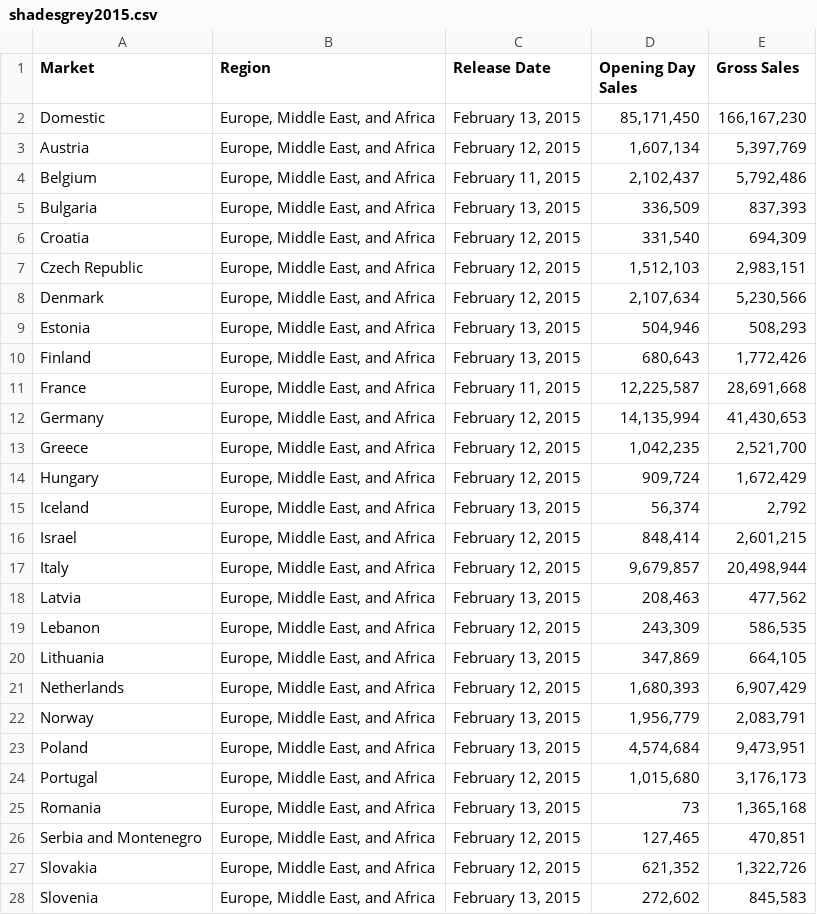
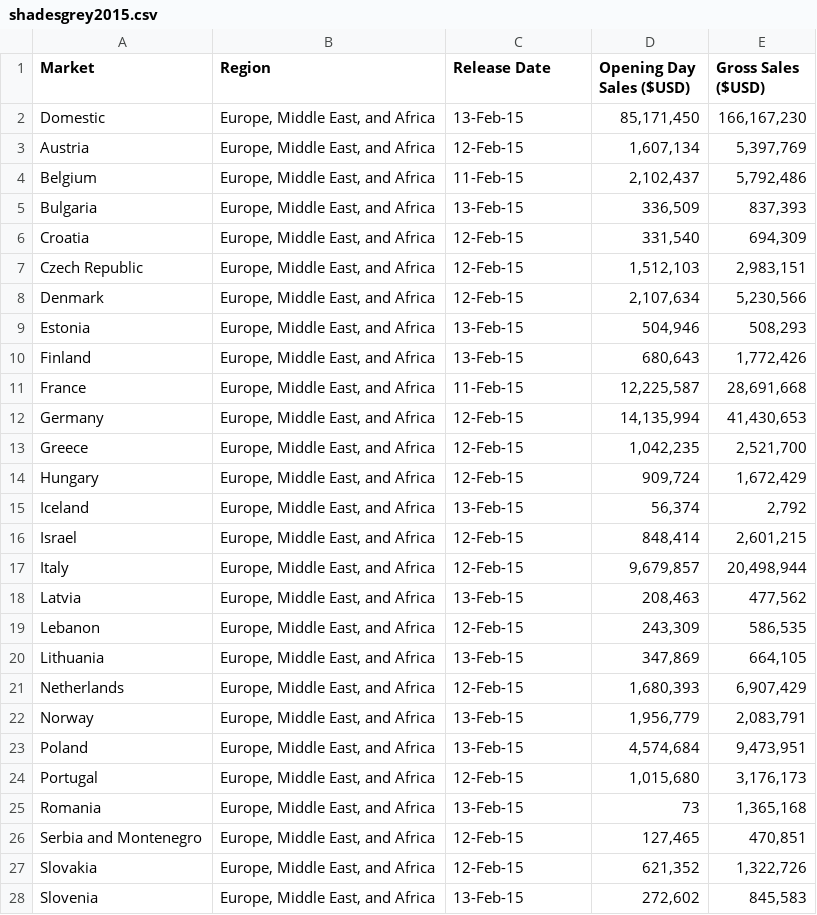
Before and after one commit to jaysueno/Group_Good_Guys, a CSV file: Resources/shadesgrey2015.csv, drawn as a sheet; only a part is shown; the diff covers the shown part only.

Commit message:
Added ($USD) to columns

```diff
--- a/Resources/shadesgrey2015.csv
+++ b/Resources/shadesgrey2015.csv
@@ -1,28 +1,28 @@
-Market,Region,Release Date,Opening Day Sales,Gross Sales,
-Domestic,"Europe, Middle East, and Africa","February 13, 2015","85,171,450 ","166,167,230 ",
-Austria,"Europe, Middle East, and Africa","February 12, 2015","1,607,134 ","5,397,769 ",
-Belgium,"Europe, Middle East, and Africa","February 11, 2015","2,102,437 ","5,792,486 ",
-Bulgaria,"Europe, Middle East, and Africa","February 13, 2015","336,509 ","837,393 ",
-Croatia,"Europe, Middle East, and Africa","February 12, 2015","331,540 ","694,309 ",
-Czech Republic,"Europe, Middle East, and Africa","February 12, 2015","1,512,103 ","2,983,151 ",
-Denmark,"Europe, Middle East, and Africa","February 12, 2015","2,107,634 ","5,230,566 ",
-Estonia,"Europe, Middle East, and Africa","February 13, 2015","504,946 ","508,293 ",
-Finland,"Europe, Middle East, and Africa","February 13, 2015","680,643 ","1,772,426 ",
-France,"Europe, Middle East, and Africa","February 11, 2015","12,225,587 ","28,691,668 ",
-Germany,"Europe, Middle East, and Africa","February 12, 2015","14,135,994 ","41,430,653 ",
-Greece,"Europe, Middle East, and Africa","February 12, 2015","1,042,235 ","2,521,700 ",
-Hungary,"Europe, Middle East, and Africa","February 12, 2015","909,724 ","1,672,429 ",
-Iceland,"Europe, Middle East, and Africa","February 13, 2015","56,374 ","2,792 ",
-Israel,"Europe, Middle East, and Africa","February 12, 2015","848,414 ","2,601,215 ",
-Italy,"Europe, Middle East, and Africa","February 12, 2015","9,679,857 ","20,498,944 ",
-Latvia,"Europe, Middle East, and Africa","February 13, 2015","208,463 ","477,562 ",
-Lebanon,"Europe, Middle East, and Africa","February 12, 2015","243,309 ","586,535 ",
-Lithuania,"Europe, Middle East, and Africa","February 13, 2015","347,869 ","664,105 ",
-Netherlands,"Europe, Middle East, and Africa","February 12, 2015","1,680,393 ","6,907,429 ",
-Norway,"Europe, Middle East, and Africa","February 13, 2015","1,956,779 ","2,083,791 ",
-Poland,"Europe, Middle East, and Africa","February 13, 2015","4,574,684 ","9,473,951 ",
-Portugal,"Europe, Middle East, and Africa","February 12, 2015","1,015,680 ","3,176,173 ",
-Romania,"Europe, Middle East, and Africa","February 13, 2015",73 ,"1,365,168 ",
-Serbia and Montenegro,"Europe, Middle East, and Africa","February 12, 2015","127,465 ","470,851 ",
-Slovakia,"Europe, Middle East, and Africa","February 12, 2015","621,352 ","1,322,726 ",
-Slovenia,"Europe, Middle East, and Africa","February 13, 2015","272,602 ","845,583 ",
+Market,Region,Release Date,Opening Day Sales ($USD),Gross Sales ($USD)
+Domestic,"Europe, Middle East, and Africa",13-Feb-15,"85,171,450","166,167,230"
+Austria,"Europe, Middle East, and Africa",12-Feb-15,"1,607,134","5,397,769"
+Belgium,"Europe, Middle East, and Africa",11-Feb-15,"2,102,437","5,792,486"
+Bulgaria,"Europe, Middle East, and Africa",13-Feb-15,"336,509","837,393"
+Croatia,"Europe, Middle East, and Africa",12-Feb-15,"331,540","694,309"
+Czech Republic,"Europe, Middle East, and Africa",12-Feb-15,"1,512,103","2,983,151"
+Denmark,"Europe, Middle East, and Africa",12-Feb-15,"2,107,634","5,230,566"
+Estonia,"Europe, Middle East, and Africa",13-Feb-15,"504,946","508,293"
+Finland,"Europe, Middle East, and Africa",13-Feb-15,"680,643","1,772,426"
+France,"Europe, Middle East, and Africa",11-Feb-15,"12,225,587","28,691,668"
+Germany,"Europe, Middle East, and Africa",12-Feb-15,"14,135,994","41,430,653"
+Greece,"Europe, Middle East, and Africa",12-Feb-15,"1,042,235","2,521,700"
+Hungary,"Europe, Middle East, and Africa",12-Feb-15,"909,724","1,672,429"
+Iceland,"Europe, Middle East, and Africa",13-Feb-15,"56,374","2,792"
+Israel,"Europe, Middle East, and Africa",12-Feb-15,"848,414","2,601,215"
+Italy,"Europe, Middle East, and Africa",12-Feb-15,"9,679,857","20,498,944"
+Latvia,"Europe, Middle East, and Africa",13-Feb-15,"208,463","477,562"
+Lebanon,"Europe, Middle East, and Africa",12-Feb-15,"243,309","586,535"
+Lithuania,"Europe, Middle East, and Africa",13-Feb-15,"347,869","664,105"
+Netherlands,"Europe, Middle East, and Africa",12-Feb-15,"1,680,393","6,907,429"
+Norway,"Europe, Middle East, and Africa",13-Feb-15,"1,956,779","2,083,791"
+Poland,"Europe, Middle East, and Africa",13-Feb-15,"4,574,684","9,473,951"
+Portugal,"Europe, Middle East, and Africa",12-Feb-15,"1,015,680","3,176,173"
+Romania,"Europe, Middle East, and Africa",13-Feb-15,73,"1,365,168"
+Serbia and Montenegro,"Europe, Middle East, and Africa",12-Feb-15,"127,465","470,851"
+Slovakia,"Europe, Middle East, and Africa",12-Feb-15,"621,352","1,322,726"
+Slovenia,"Europe, Middle East, and Africa",13-Feb-15,"272,602","845,583"
```
Also changed, not shown: 28 edited cells elsewhere in this file.
